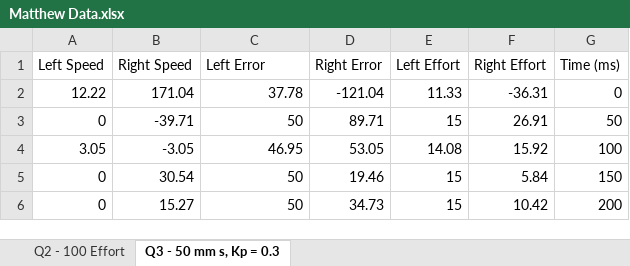
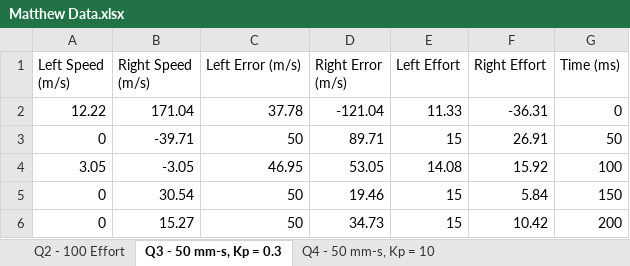
Before and after one commit to mjhaahr/RBE_2002-Team_10, an Excel workbook: Matthew Data.xlsx, sheet Q3 - 50 mm-s, Kp = 0.3, drawn as a sheet; only a part is shown; values as stored, in another font and other column widths than the file's, no borders; the diff names each change by its address in the sheet, - before the commit and + after, or states it on an @@ line.

Commit message:
Update Matthew Excel Sheet, now has all data

```diff
--- a/Matthew Data.xlsx (sheet Q3 - 50 mm-s, Kp = 0.3)
+++ b/Matthew Data.xlsx (sheet Q3 - 50 mm-s, Kp = 0.3)
-sheet tab: Q3 - 50 mm s, Kp = 0.3
+sheet tab: Q3 - 50 mm-s, Kp = 0.3
+sheet tab: Q4 - 50 mm-s, Kp = 10
-A1: Left Speed
+A1: Left Speed (m/s)
-B1: Right Speed
+B1: Right Speed (m/s)
-C1: Left Error
+C1: Left Error (m/s)
-D1: Right Error
+D1: Right Error (m/s)
```
Also changed, not shown: sheet Q2 - 100 Effort, other sheet tabs.
